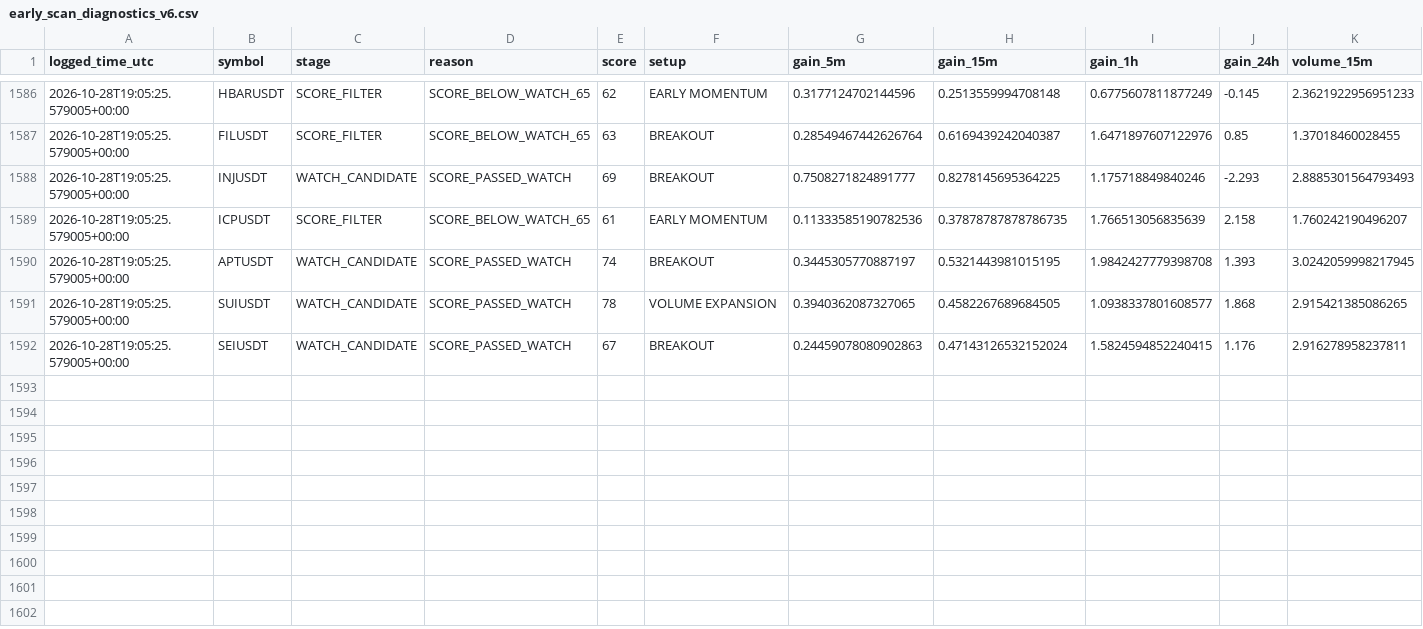
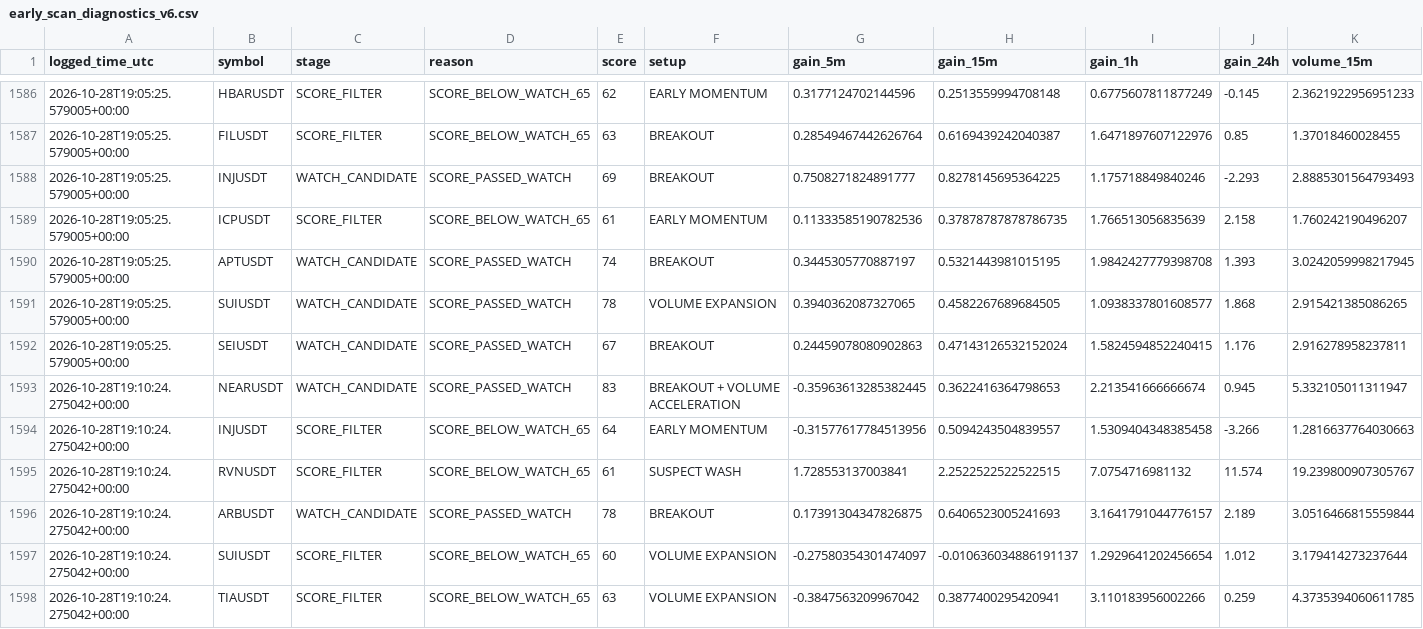
Before and after one commit to solom20232007/v6, a CSV file: early_scan_diagnostics_v6.csv, drawn as a sheet; only a part is shown, gaps mark what is left out; rows hold the shown columns only; the diff names each change by its address in the sheet, - before the commit and + after, or states it on an @@ line.

```diff
--- a/early_scan_diagnostics_v6.csv
+++ b/early_scan_diagnostics_v6.csv
+row 1593: 2026-10-28T19:10:24.275042+00:00 | NEARUSDT | WATCH_CANDIDATE | SCORE_PASSED_WATCH | 83 | BREAKOUT + VOLUME ACCELERATION | -0.35963613285382445 | 0.3622416364798653 | 2.213541666666674 | 0.945 | 5.332105011311947
+row 1594: 2026-10-28T19:10:24.275042+00:00 | INJUSDT | SCORE_FILTER | SCORE_BELOW_WATCH_65 | 64 | EARLY MOMENTUM | -0.31577617784513956 | 0.5094243504839557 | 1.5309404348385458 | -3.266 | 1.2816637764030663
+row 1595: 2026-10-28T19:10:24.275042+00:00 | RVNUSDT | SCORE_FILTER | SCORE_BELOW_WATCH_65 | 61 | SUSPECT WASH | 1.728553137003841 | 2.2522522522522515 | 7.0754716981132 | 11.574 | 19.239800907305767
+row 1596: 2026-10-28T19:10:24.275042+00:00 | ARBUSDT | WATCH_CANDIDATE | SCORE_PASSED_WATCH | 78 | BREAKOUT | 0.17391304347826875 | 0.6406523005241693 | 3.1641791044776157 | 2.189 | 3.0516466815559844
+row 1597: 2026-10-28T19:10:24.275042+00:00 | SUIUSDT | SCORE_FILTER | SCORE_BELOW_WATCH_65 | 60 | VOLUME EXPANSION | -0.27580354301474097 | -0.010636034886191137 | 1.2929641202456654 | 1.012 | 3.179414273237644
+row 1598: 2026-10-28T19:10:24.275042+00:00 | TIAUSDT | SCORE_FILTER | SCORE_BELOW_WATCH_65 | 63 | VOLUME EXPANSION | -0.3847563209967042 | 0.3877400295420941 | 3.110183956002266 | 0.259 | 4.3735394060611785
```
Also changed, not shown: 1 other file.
